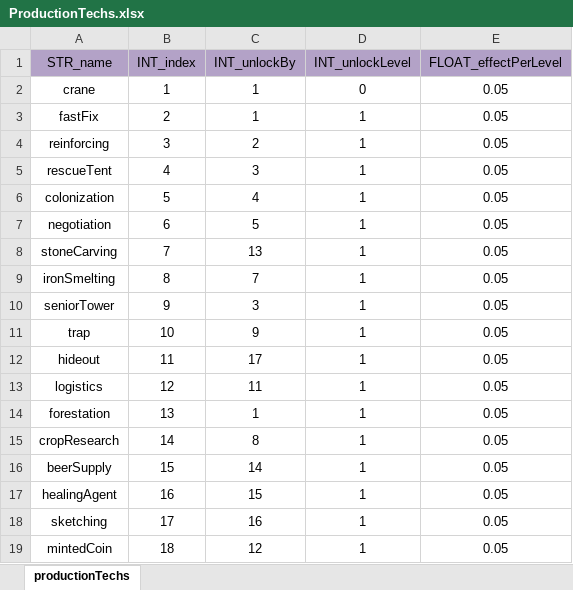
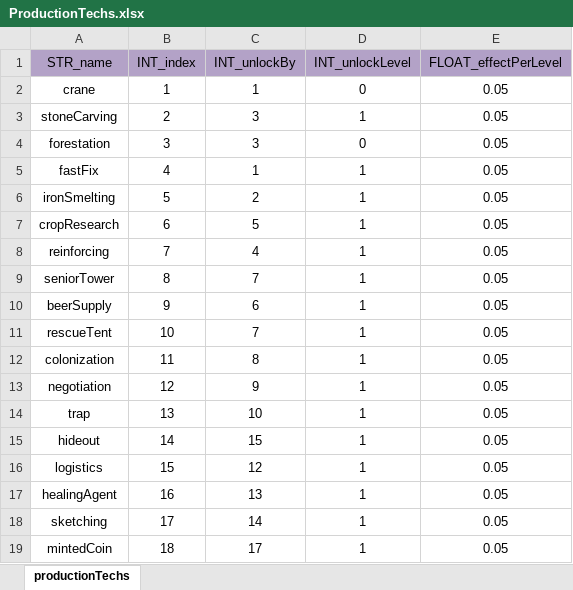
Before and after one commit to ModunZhang/kod_client, an Excel workbook: gameData/shared/ProductionTechs.xlsx, sheet productionTechs, drawn as a sheet; values as stored, in another font and other column widths than the file's, no borders; removed rows and columns are numbered as before the commit, all else as after; the diff names each change by its address in the sheet, - before the commit and + after, or states it on an @@ line.

```diff
--- a/gameData/shared/ProductionTechs.xlsx (sheet productionTechs)
+++ b/gameData/shared/ProductionTechs.xlsx (sheet productionTechs)
+row 3: stoneCarving | 2 | 3 | 1 | 0.05
+row 4: forestation | 3 | 3 | 0 | 0.05
-B5 (INT_index): 2
+B5 (INT_index): 4
+row 6: ironSmelting | 5 | 2 | 1 | 0.05
+row 7: cropResearch | 6 | 5 | 1 | 0.05
-B8 (INT_index): 3
+B8 (INT_index): 7
-C8 (INT_unlockBy): 2
+C8 (INT_unlockBy): 4
+row 9: seniorTower | 8 | 7 | 1 | 0.05
+row 10: beerSupply | 9 | 6 | 1 | 0.05
-B11 (INT_index): 4
+B11 (INT_index): 10
-C11 (INT_unlockBy): 3
+C11 (INT_unlockBy): 7
-B12 (INT_index): 5
+B12 (INT_index): 11
-C12 (INT_unlockBy): 4
+C12 (INT_unlockBy): 8
-B13 (INT_index): 6
+B13 (INT_index): 12
-C13 (INT_unlockBy): 5
+C13 (INT_unlockBy): 9
-row 8: stoneCarving | 7 | 13 | 1 | 0.05
-row 9: ironSmelting | 8 | 7 | 1 | 0.05
-row 10: seniorTower | 9 | 3 | 1 | 0.05
-B14 (INT_index): 10
+B14 (INT_index): 13
-C14 (INT_unlockBy): 9
+C14 (INT_unlockBy): 10
-B15 (INT_index): 11
+B15 (INT_index): 14
-C15 (INT_unlockBy): 17
+C15 (INT_unlockBy): 15
-B16 (INT_index): 12
+B16 (INT_index): 15
-C16 (INT_unlockBy): 11
+C16 (INT_unlockBy): 12
-row 14: forestation | 13 | 1 | 1 | 0.05
-row 15: cropResearch | 14 | 8 | 1 | 0.05
-row 16: beerSupply | 15 | 14 | 1 | 0.05
-C17 (INT_unlockBy): 15
+C17 (INT_unlockBy): 13
-C18 (INT_unlockBy): 16
+C18 (INT_unlockBy): 14
-C19 (INT_unlockBy): 12
+C19 (INT_unlockBy): 17
```
Also changed, not shown: 2 other files.
